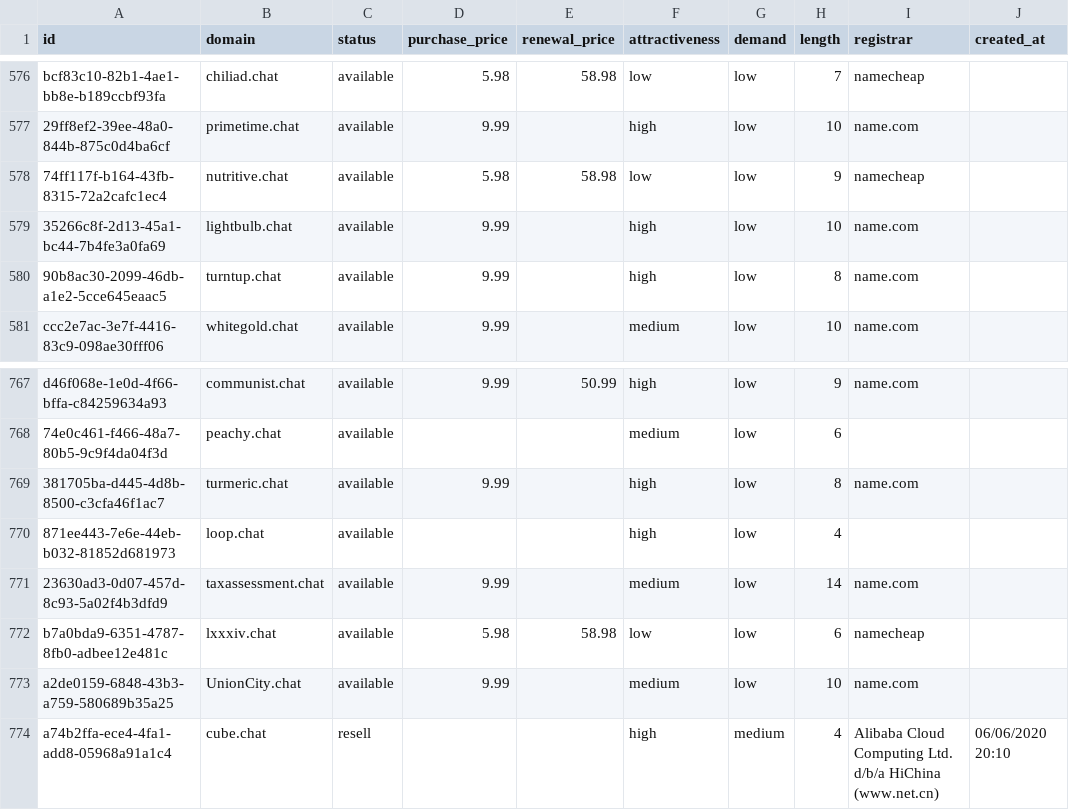
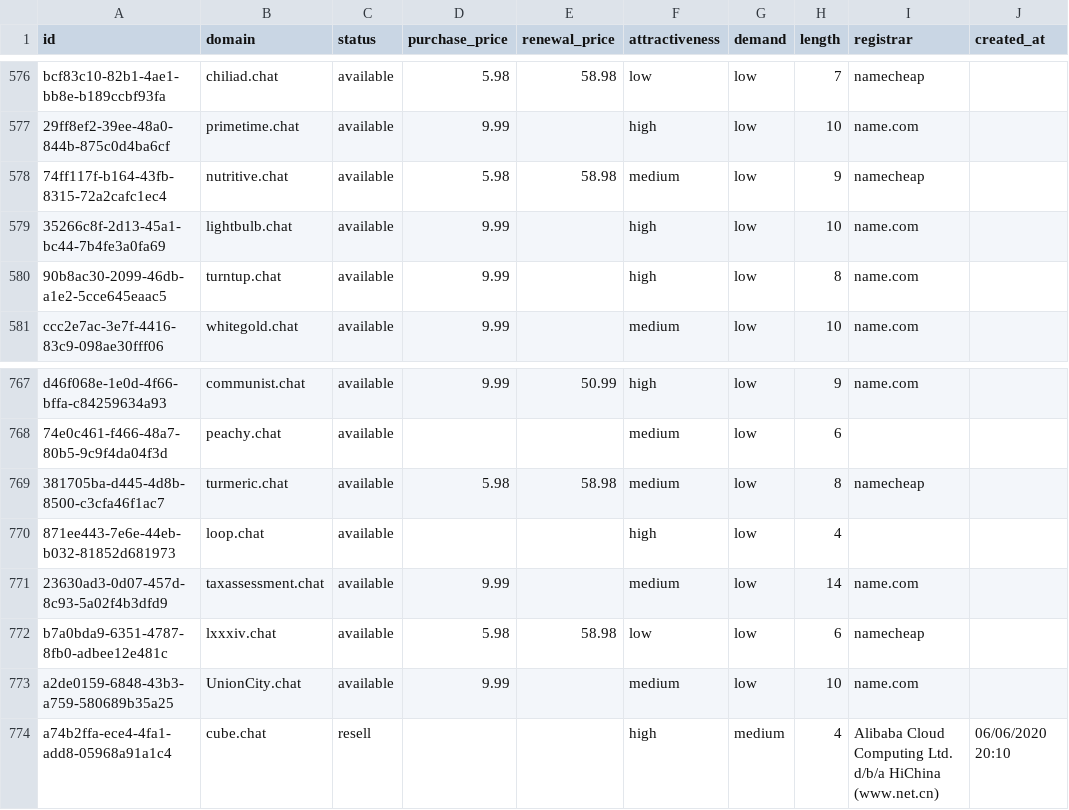
Before and after one commit to UniqueDomains/chat-oneword-domains, a CSV file: chat.csv, drawn as a sheet; only a part is shown, gaps mark what is left out; the diff names each change by its address in the sheet, - before the commit and + after, or states it on an @@ line.

Commit message:
Domains update

```diff
--- a/chat.csv
+++ b/chat.csv
-F578 (attractiveness): low
+F578 (attractiveness): medium
-D769 (purchase_price): 9.99
+D769 (purchase_price): 5.98
-E769 (renewal_price): (empty)
+E769 (renewal_price): 58.98
-F769 (attractiveness): high
+F769 (attractiveness): medium
-I769 (registrar): name.com
+I769 (registrar): namecheap
```
Also changed, not shown: 4 other files.
